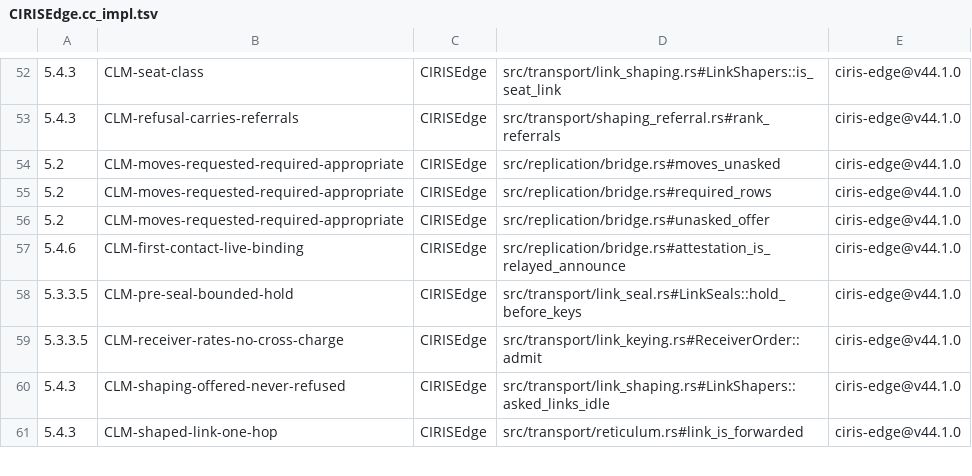
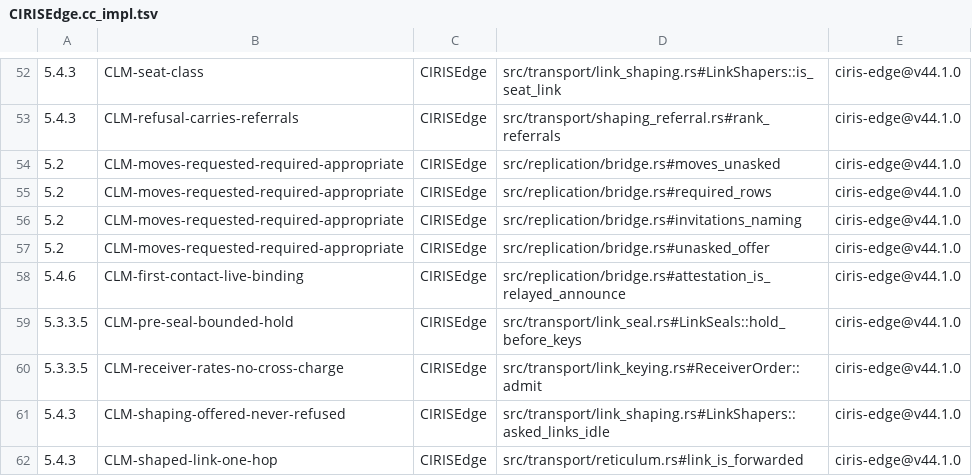
Before and after one commit to CIRISAI/CIRISEdge, a TSV file: evidence/CIRISEdge.cc_impl.tsv, drawn as a sheet; only a part is shown, gaps mark what is left out; the diff names each change by its address in the sheet, - before the commit and + after, or states it on an @@ line.

```diff
--- a/evidence/CIRISEdge.cc_impl.tsv
+++ b/evidence/CIRISEdge.cc_impl.tsv
+row 56: 5.2 | CLM-moves-requested-required-appropriate | CIRISEdge | src/replication/bridge.rs#invitations_naming | ciris-edge@v44.1.0
```
Also changed, not shown: 6 other files.
